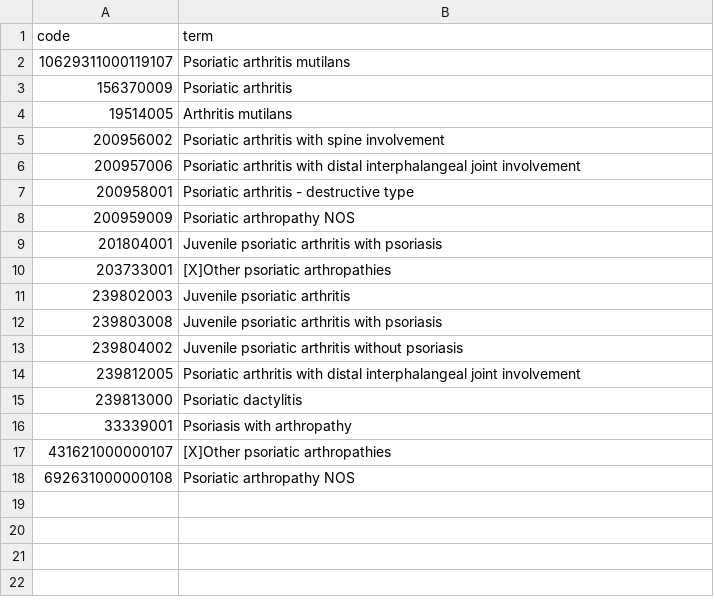
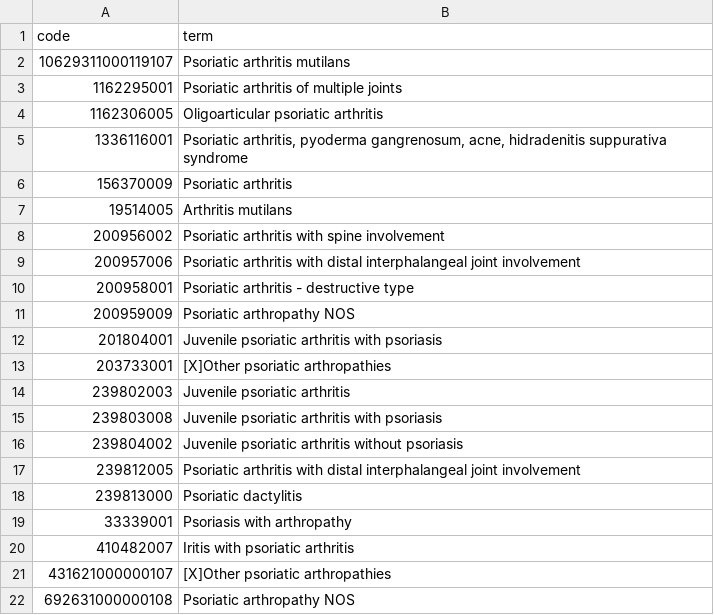
Before and after one commit to opensafely/inflammatory_rheum, a CSV file: codelists/user-markdrussell-psoriatic-arthritis.csv, drawn as a sheet.

```diff
--- a/codelists/user-markdrussell-psoriatic-arthritis.csv
+++ b/codelists/user-markdrussell-psoriatic-arthritis.csv
@@ -2,2 +2,5 @@ code,term
 10629311000119107,Psoriatic arthritis mutilans
+1162295001,Psoriatic arthritis of multiple joints
+1162306005,Oligoarticular psoriatic arthritis
+1336116001,"Psoriatic arthritis, pyoderma gangrenosum, acne, hidradenitis suppurativa syndrome"
 156370009,Psoriatic arthritis
@@ -16,2 +19,3 @@ code,term
 33339001,Psoriasis with arthropathy
+410482007,Iritis with psoriatic arthritis
 431621000000107,[X]Other psoriatic arthropathies
```
Also changed, not shown: codelists/user-markdrussell-axial-spondyloarthritis.csv, codelists/user-markdrussell-new-rheumatoid-arthritis.csv, 17 other files.
